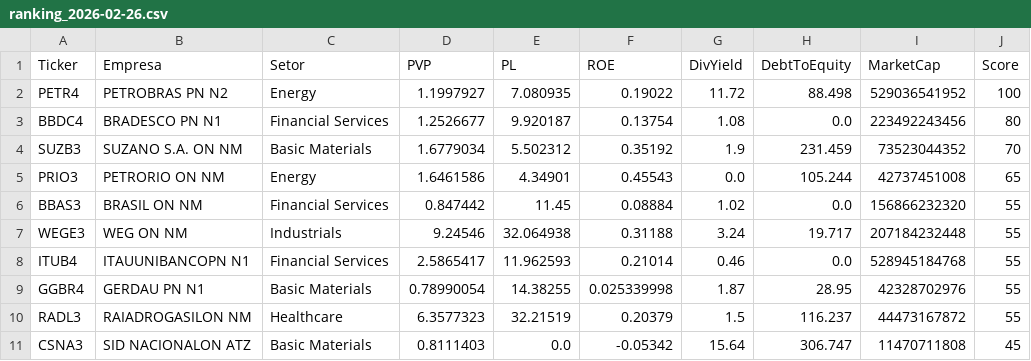
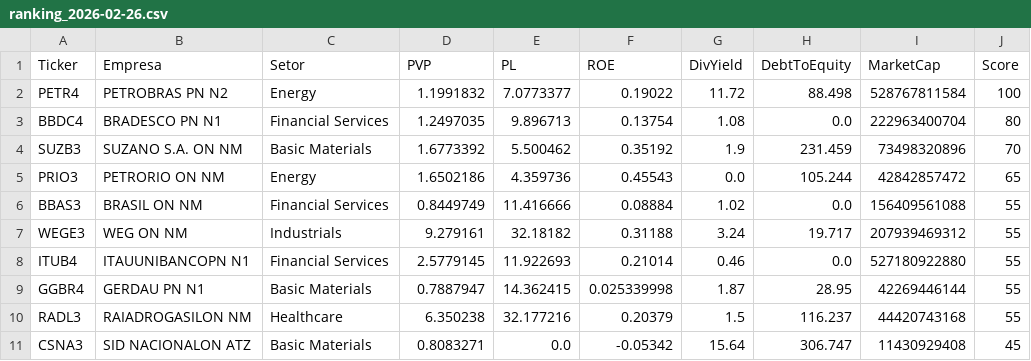
Before and after one commit to ThiagoBorzaquel/ta-no-precinho, a CSV file: docs/ranking_2026-02-26.csv, drawn as a sheet.

```diff
--- a/docs/ranking_2026-02-26.csv
+++ b/docs/ranking_2026-02-26.csv
@@ -1,11 +1,11 @@
 Ticker,Empresa,Setor,PVP,PL,ROE,DivYield,DebtToEquity,MarketCap,Score
-PETR4,PETROBRAS   PN      N2,Energy,1.1997927,7.080935,0.19022,11.72,88.498,529036541952,100
-BBDC4,BRADESCO    PN      N1,Financial Services,1.2526677,9.920187,0.13754,1.08,0.0,223492243456,80
-SUZB3,SUZANO S.A. ON      NM,Basic Materials,1.6779034,5.502312,0.35192,1.9,231.459,73523044352,70
-PRIO3,PETRORIO    ON      NM,Energy,1.6461586,4.34901,0.45543,0.0,105.244,42737451008,65
-BBAS3,BRASIL      ON      NM,Financial Services,0.847442,11.45,0.08884,1.02,0.0,156866232320,55
-WEGE3,WEG         ON      NM,Industrials,9.24546,32.064938,0.31188,3.24,19.717,207184232448,55
-ITUB4,ITAUUNIBANCOPN      N1,Financial Services,2.5865417,11.962593,0.21014,0.46,0.0,528945184768,55
-GGBR4,GERDAU      PN      N1,Basic Materials,0.78990054,14.38255,0.025339998,1.87,28.95,42328702976,55
-RADL3,RAIADROGASILON      NM,Healthcare,6.3577323,32.21519,0.20379,1.5,116.237,44473167872,55
-CSNA3,SID NACIONALON  ATZ,Basic Materials,0.8111403,0.0,-0.05342,15.64,306.747,11470711808,45
+PETR4,PETROBRAS   PN      N2,Energy,1.1991832,7.0773377,0.19022,11.72,88.498,528767811584,100
+BBDC4,BRADESCO    PN      N1,Financial Services,1.2497035,9.896713,0.13754,1.08,0.0,222963400704,80
+SUZB3,SUZANO S.A. ON      NM,Basic Materials,1.6773392,5.500462,0.35192,1.9,231.459,73498320896,70
+PRIO3,PETRORIO    ON      NM,Energy,1.6502186,4.359736,0.45543,0.0,105.244,42842857472,65
+BBAS3,BRASIL      ON      NM,Financial Services,0.8449749,11.416666,0.08884,1.02,0.0,156409561088,55
+WEGE3,WEG         ON      NM,Industrials,9.279161,32.18182,0.31188,3.24,19.717,207939469312,55
+ITUB4,ITAUUNIBANCOPN      N1,Financial Services,2.5779145,11.922693,0.21014,0.46,0.0,527180922880,55
+GGBR4,GERDAU      PN      N1,Basic Materials,0.7887947,14.362415,0.025339998,1.87,28.95,42269446144,55
+RADL3,RAIADROGASILON      NM,Healthcare,6.350238,32.177216,0.20379,1.5,116.237,44420743168,55
+CSNA3,SID NACIONALON  ATZ,Basic Materials,0.8083271,0.0,-0.05342,15.64,306.747,11430929408,45
```
Also changed, not shown: 2 other files.
